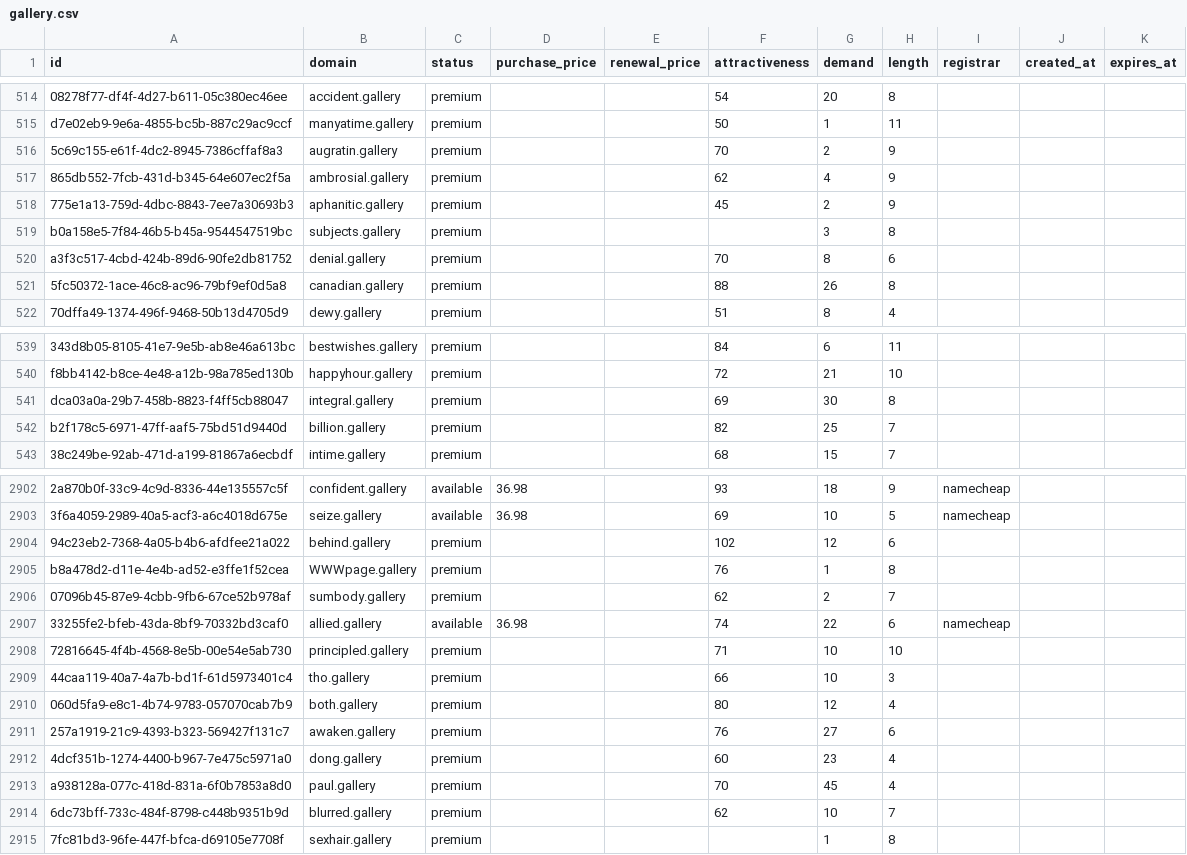
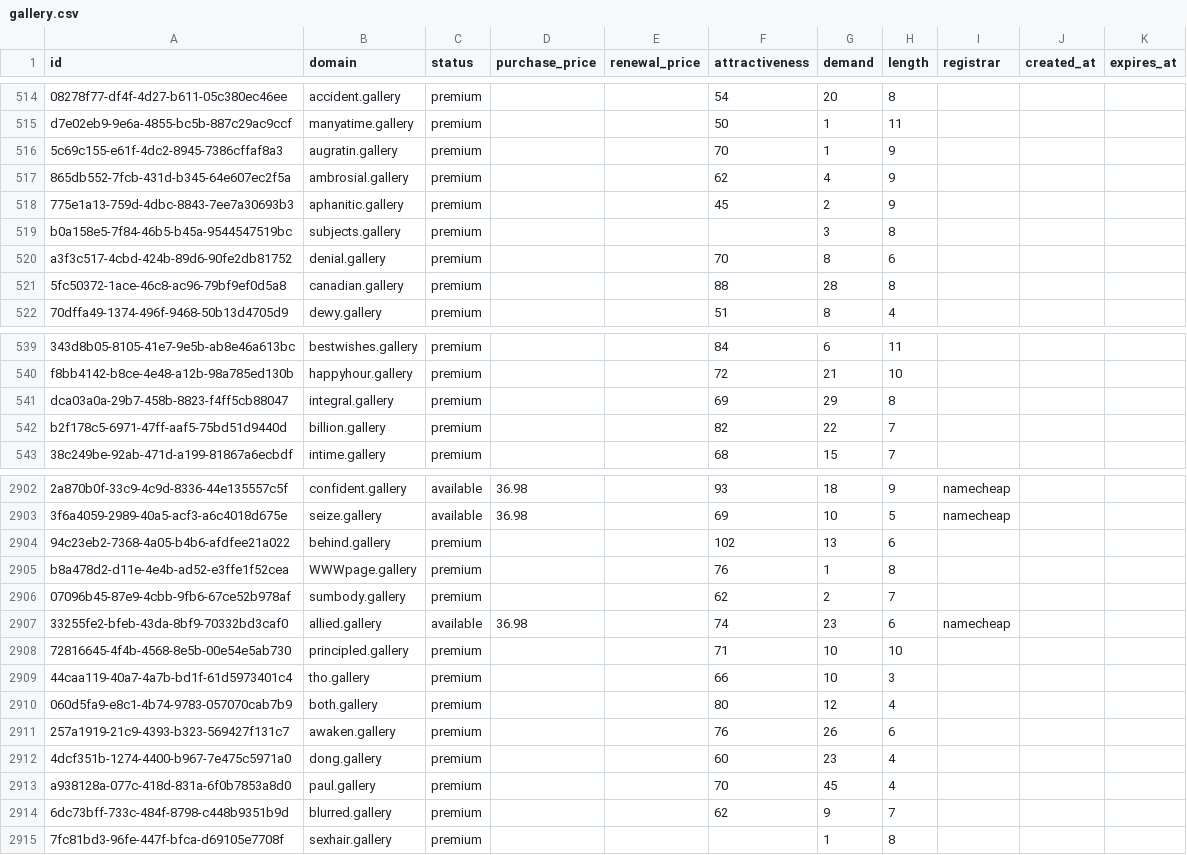
Before and after one commit to UniqueDomains/gallery-oneword-domains, a CSV file: gallery.csv, drawn as a sheet; only a part is shown, gaps mark what is left out; the diff covers the shown part only; the diff names each change by its address in the sheet, - before the commit and + after, or states it on an @@ line.

Commit message:
Domains update

```diff
--- a/gallery.csv
+++ b/gallery.csv
-G516 (demand): 2
+G516 (demand): 1
-G521 (demand): 26
+G521 (demand): 28
-G541 (demand): 30
+G541 (demand): 29
-G542 (demand): 25
+G542 (demand): 22
-G2904 (demand): 12
+G2904 (demand): 13
-G2907 (demand): 22
+G2907 (demand): 23
-G2911 (demand): 27
+G2911 (demand): 26
-G2914 (demand): 10
+G2914 (demand): 9
```
Also changed, not shown: 159 edited cells elsewhere in this file, 4 other files.
